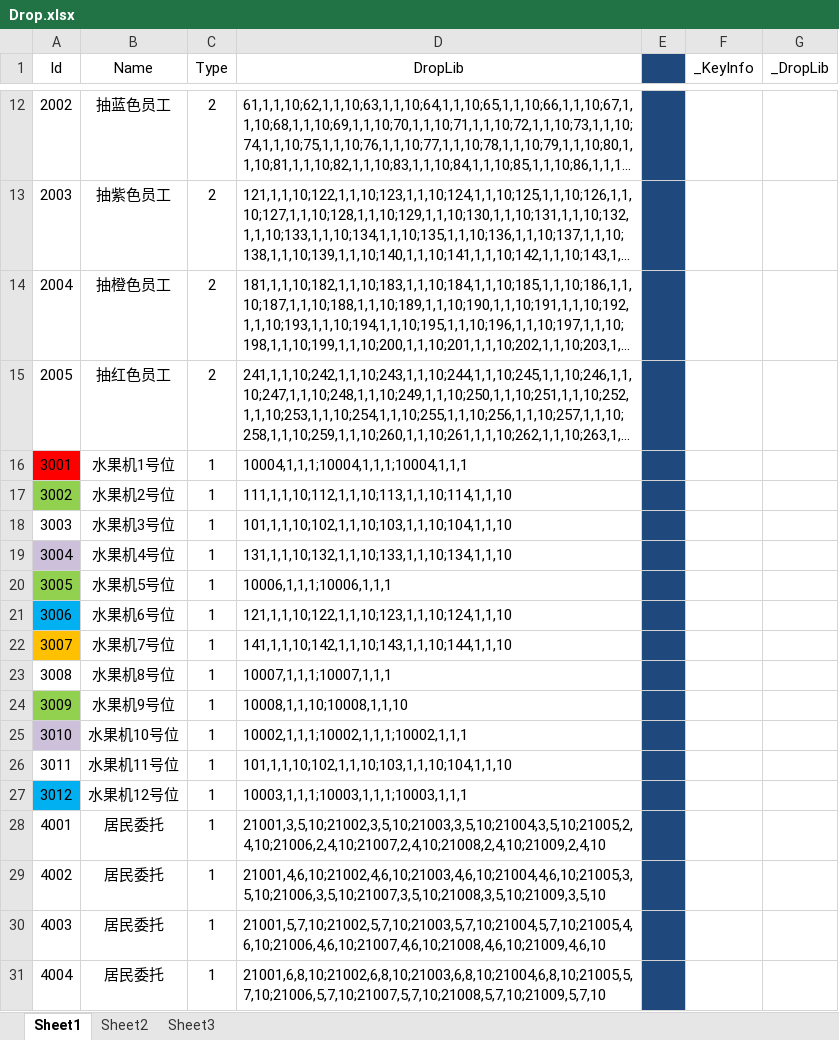
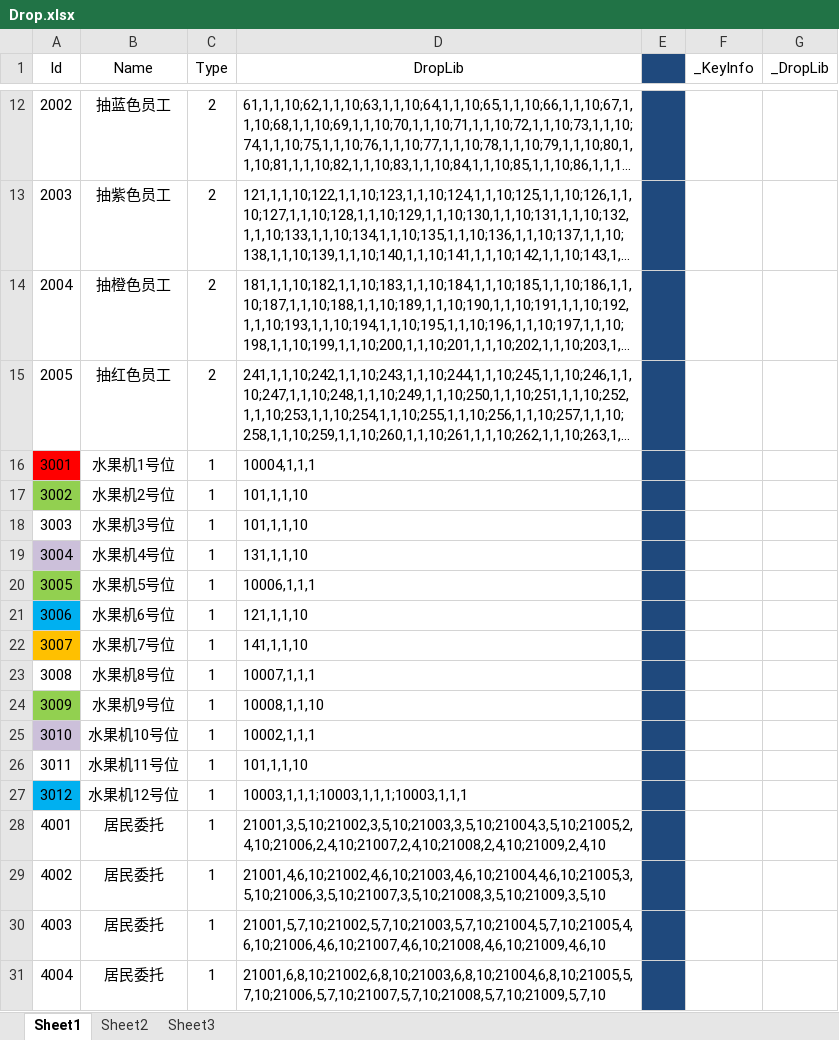
Before and after one commit to kjcx/ckp_game, an Excel workbook: Execl/Drop.xlsx, sheet Sheet1, drawn as a sheet; only a part is shown, gaps mark what is left out; long unchanged cells end in …; values as stored, in another font and other column widths than the file's, no borders; the diff names each change by its address in the sheet, - before the commit and + after, or states it on an @@ line.

```diff
--- a/Execl/Drop.xlsx (sheet Sheet1)
+++ b/Execl/Drop.xlsx (sheet Sheet1)
-D16 (DropLib): 10004,1,1,1;10004,1,1,1;10004,1,1,1
+D16 (DropLib): 10004,1,1,1
-D17 (DropLib): 111,1,1,10;112,1,1,10;113,1,1,10;114,1,1,10
+D17 (DropLib): 101,1,1,10
-D18 (DropLib): 101,1,1,10;102,1,1,10;103,1,1,10;104,1,1,10
+D18 (DropLib): 101,1,1,10
-D19 (DropLib): 131,1,1,10;132,1,1,10;133,1,1,10;134,1,1,10
+D19 (DropLib): 131,1,1,10
-D20 (DropLib): 10006,1,1,1;10006,1,1,1
+D20 (DropLib): 10006,1,1,1
-D21 (DropLib): 121,1,1,10;122,1,1,10;123,1,1,10;124,1,1,10
+D21 (DropLib): 121,1,1,10
-D22 (DropLib): 141,1,1,10;142,1,1,10;143,1,1,10;144,1,1,10
+D22 (DropLib): 141,1,1,10
-D23 (DropLib): 10007,1,1,1;10007,1,1,1
+D23 (DropLib): 10007,1,1,1
-D24 (DropLib): 10008,1,1,10;10008,1,1,10
+D24 (DropLib): 10008,1,1,10
-D25 (DropLib): 10002,1,1,1;10002,1,1,1;10002,1,1,1
+D25 (DropLib): 10002,1,1,1
-D26 (DropLib): 101,1,1,10;102,1,1,10;103,1,1,10;104,1,1,10
+D26 (DropLib): 101,1,1,10
```
Also changed, not shown: Execl/_GameConfig.xlsx, 14 other files.
